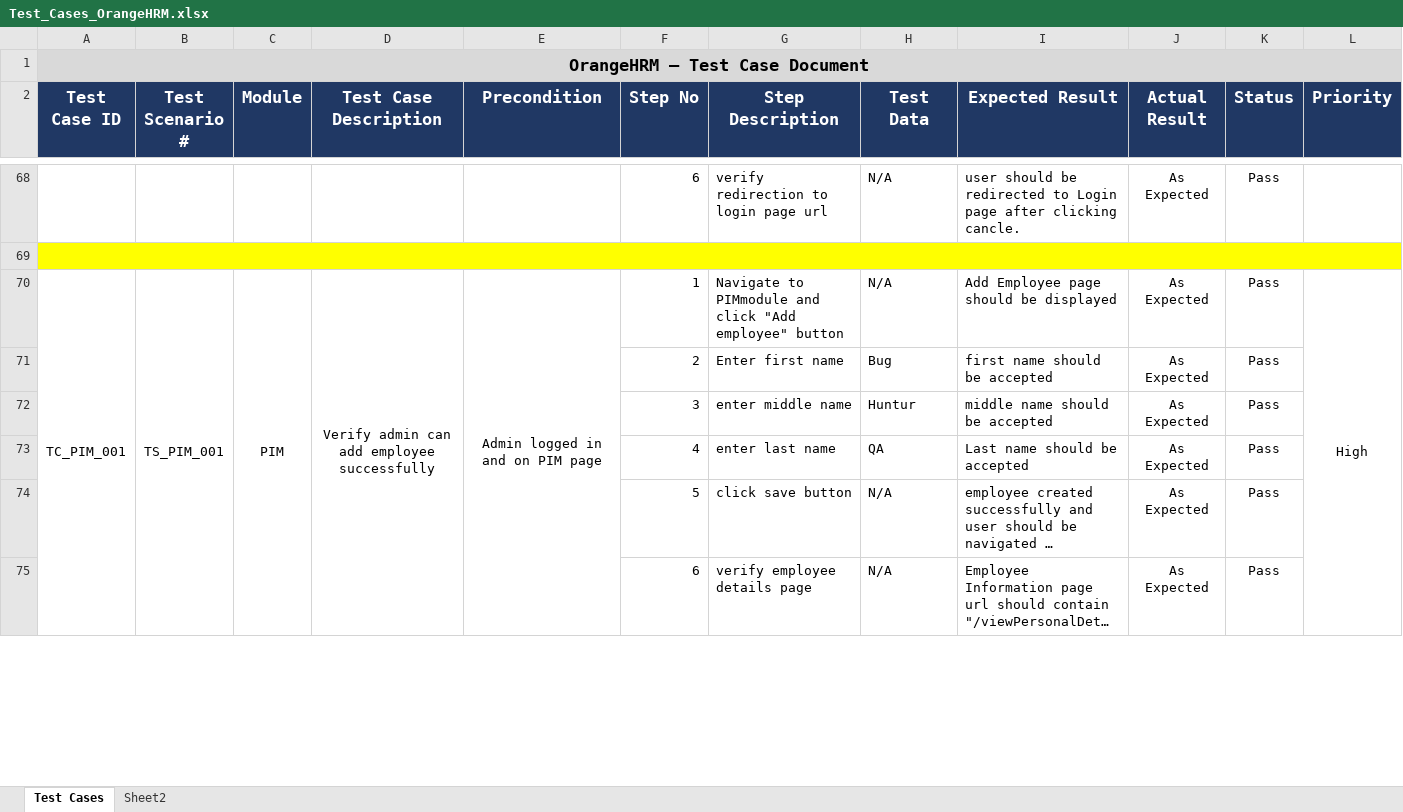
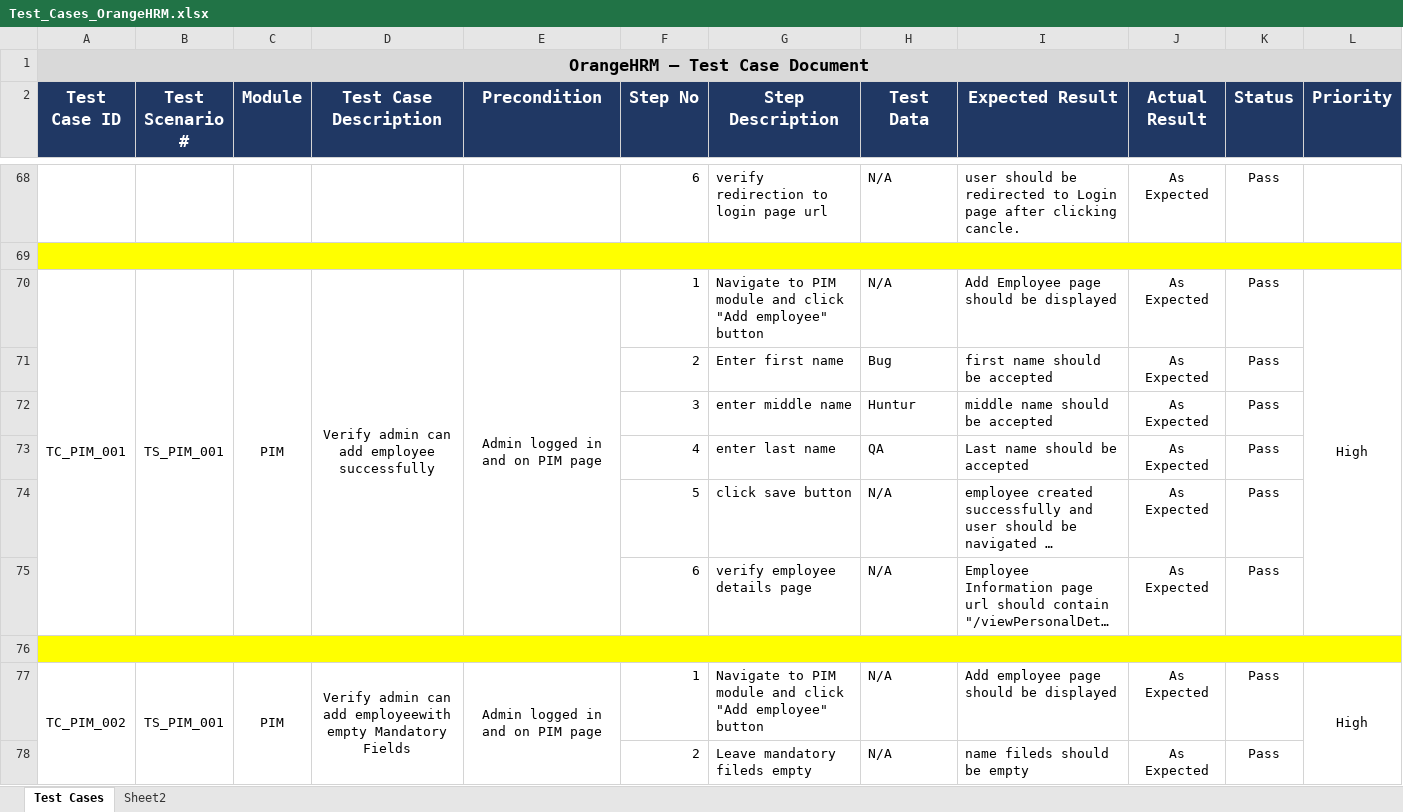
Before and after one commit to naveenk-dev/OrangeHRM-QA-Project, an Excel workbook: Manual-Testing/04_Test_Cases/Test_Cases_OrangeHRM.xlsx, sheet Test Cases, drawn as a sheet; only a part is shown, gaps mark what is left out; long unchanged cells end in …; values as stored, in another font and other column widths than the file's, no borders; conditional formats not drawn; removed rows and columns are numbered as before the commit, all else as after; the diff covers the shown part only; the diff names each change by its address in the sheet, - before the commit and + after, or states it on an @@ line.

Commit message:
Added PIM module test scenarios and test cases for manual testing

```diff
--- a/Manual-Testing/04_Test_Cases/Test_Cases_OrangeHRM.xlsx (sheet Test Cases)
+++ b/Manual-Testing/04_Test_Cases/Test_Cases_OrangeHRM.xlsx (sheet Test Cases)
-A70:A76 merged
+A70:A75 merged
-B70:B76 merged
+B70:B75 merged
-C70:C76 merged
+C70:C75 merged
-D70:D76 merged
+D70:D75 merged
-E70:E76 merged
+E70:E75 merged
-G70 (Step Description): Navigate to PIMmodule and click…
+G70 (Step Description): Navigate to PIM module and click…
-L70:L76 merged
+L70:L75 merged
+row 76: (empty)
+row 77: TC_PIM_002 | TS_PIM_001 | PIM | Verify admin can add employeewith empty Mandatory Fields | Admin logged in and on PIM page | 1 | Navigate to PIM module and click "Add employee" button | N/A | Add employee page should be displayed | As Expected | Pass | High
+row 78:  |  |  |  |  | 2 | Leave mandatory fileds empty | N/A | name fileds should be empty | As Expected | Pass
```
Also changed, not shown: 31 added rows and 2 edited cells elsewhere in this sheet, Manual-Testing/03_Test_Scenarios/Test_Scenarios_OrangeHRM.xlsx.
